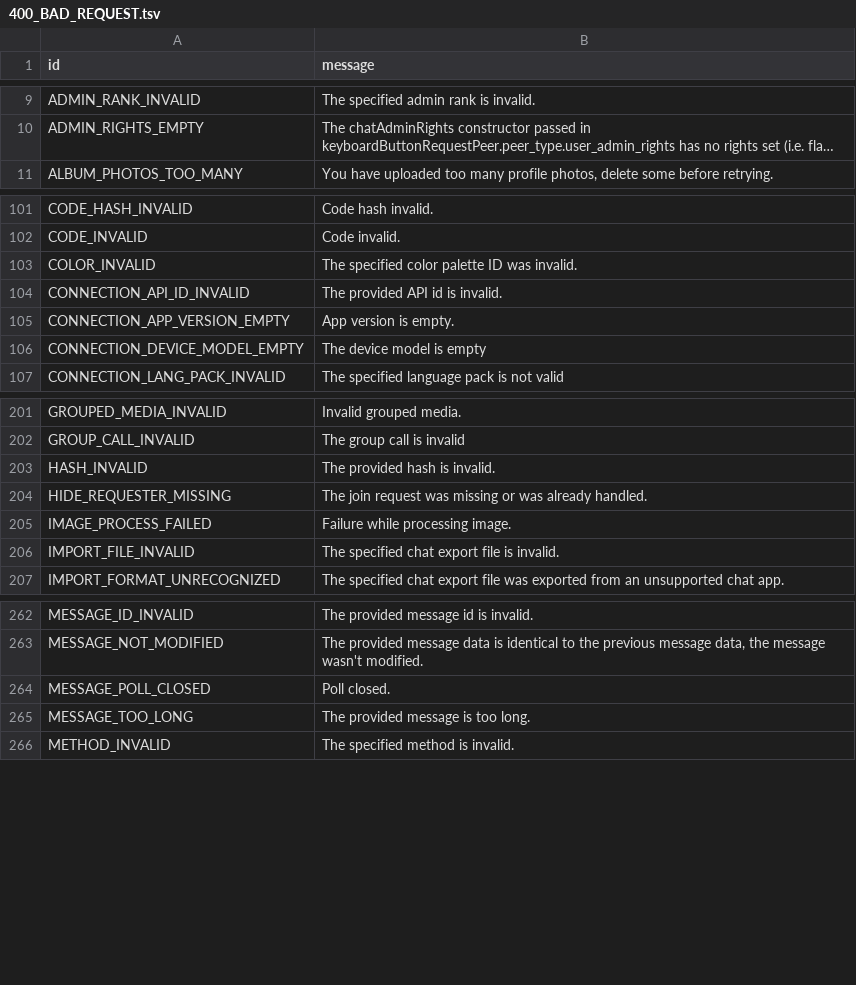
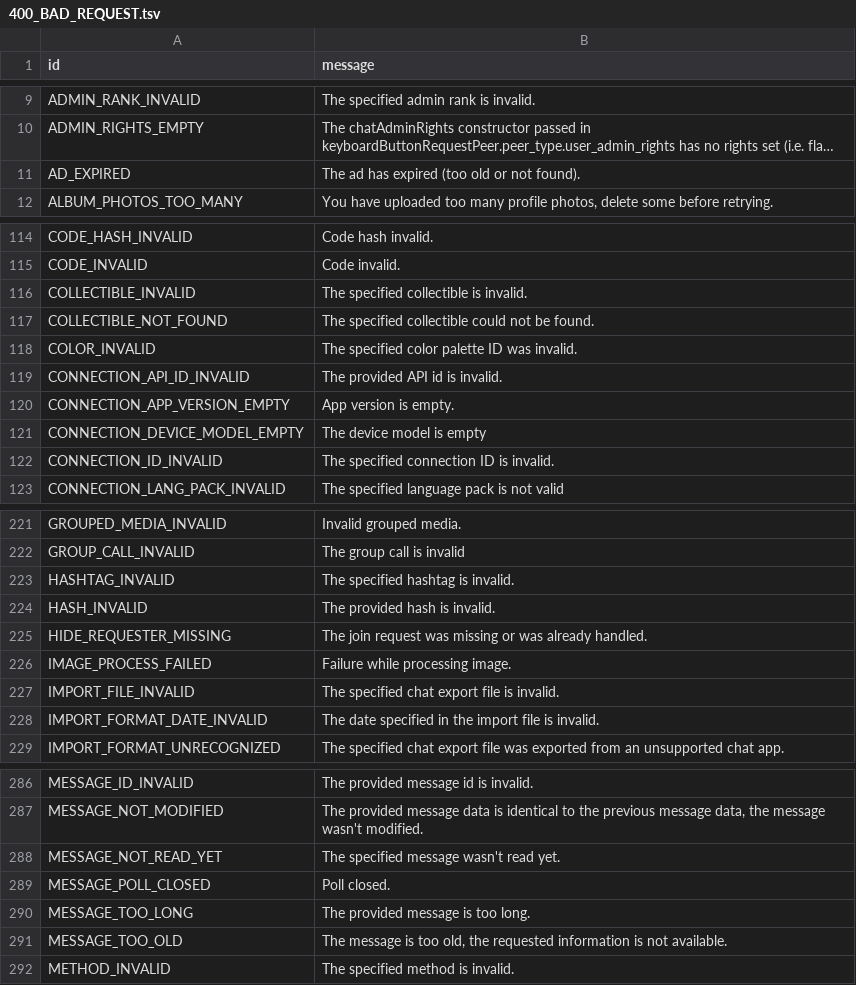
Before and after one commit to TelegramPlayground/PyroTGFork, a TSV file: compiler/errors/source/400_BAD_REQUEST.tsv, drawn as a sheet; only a part is shown, gaps mark what is left out; long unchanged cells end in …; the diff covers the shown part only; the diff names each change by its address in the sheet, - before the commit and + after, or states it on an @@ line.

```diff
--- a/compiler/errors/source/400_BAD_REQUEST.tsv
+++ b/compiler/errors/source/400_BAD_REQUEST.tsv
+row 11: AD_EXPIRED | The ad has expired (too old or not found).
+row 116: COLLECTIBLE_INVALID | The specified collectible is invalid.
+row 117: COLLECTIBLE_NOT_FOUND | The specified collectible could not be found.
+row 122: CONNECTION_ID_INVALID | The specified connection ID is invalid.
+row 223: HASHTAG_INVALID | The specified hashtag is invalid.
+row 228: IMPORT_FORMAT_DATE_INVALID | The date specified in the import file is invalid.
+row 288: MESSAGE_NOT_READ_YET | The specified message wasn't read yet.
+row 291: MESSAGE_TOO_OLD | The message is too old, the requested information is not available.
```
Also changed, not shown: 35 added rows elsewhere in this file, compiler/errors/source/403_FORBIDDEN.tsv, compiler/errors/source/406_NOT_ACCEPTABLE.tsv, 1 other file.
